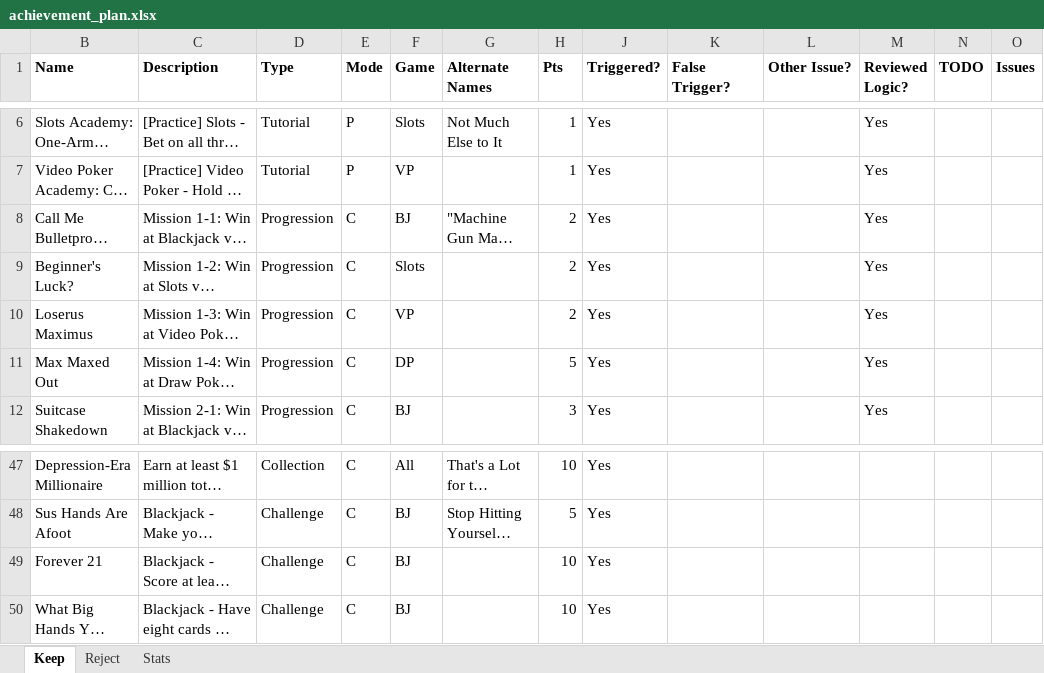
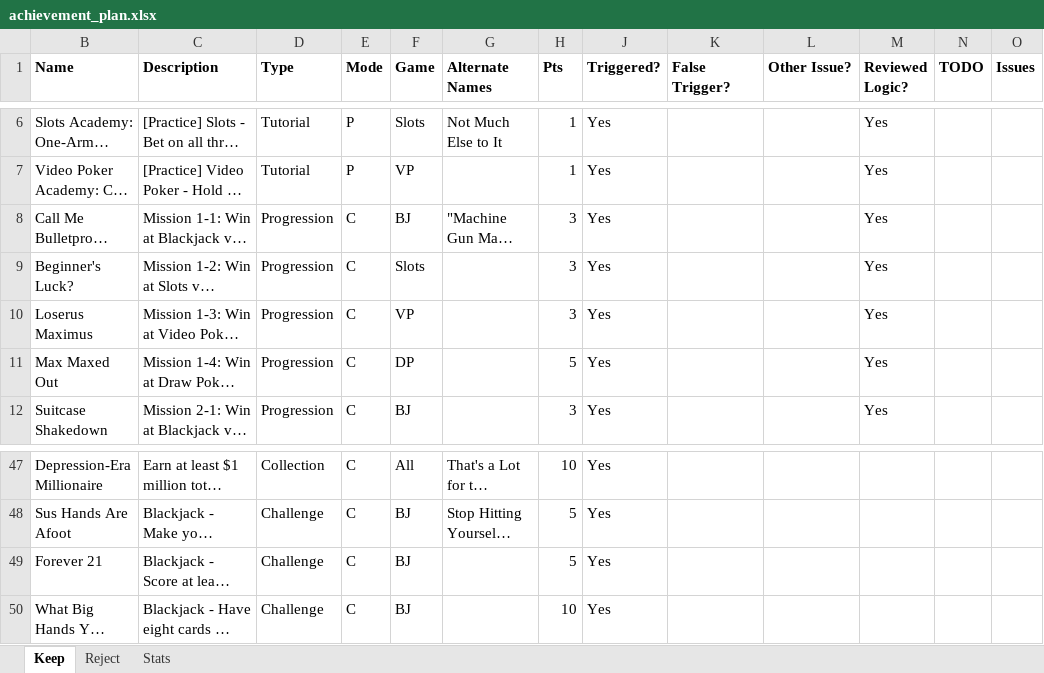
Before and after one commit to cdxemu/RetroAchievements, an Excel workbook: WIP/High Stakes Gambling (Game Boy)/Docs/achievement_plan.xlsx, sheet Keep, drawn as a sheet; only a part is shown, gaps mark what is left out; long unchanged cells end in …; values as stored, in another font and other column widths than the file's, no borders; the diff names each change by its address in the sheet, - before the commit and + after, or states it on an @@ line.

```diff
--- a/WIP/High Stakes Gambling (Game Boy)/Docs/achievement_plan.xlsx (sheet Keep)
+++ b/WIP/High Stakes Gambling (Game Boy)/Docs/achievement_plan.xlsx (sheet Keep)
-H8:H10 (Pts): 2
+H8:H10 (Pts): 3
-H49 (Pts): 10
+H49 (Pts): 5
```
Also changed, not shown: sheet Stats, 2 other files.
